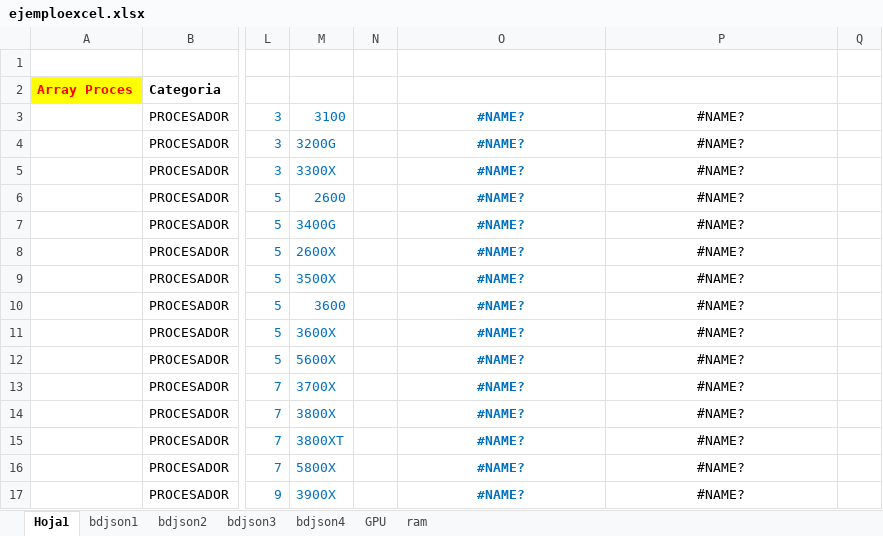
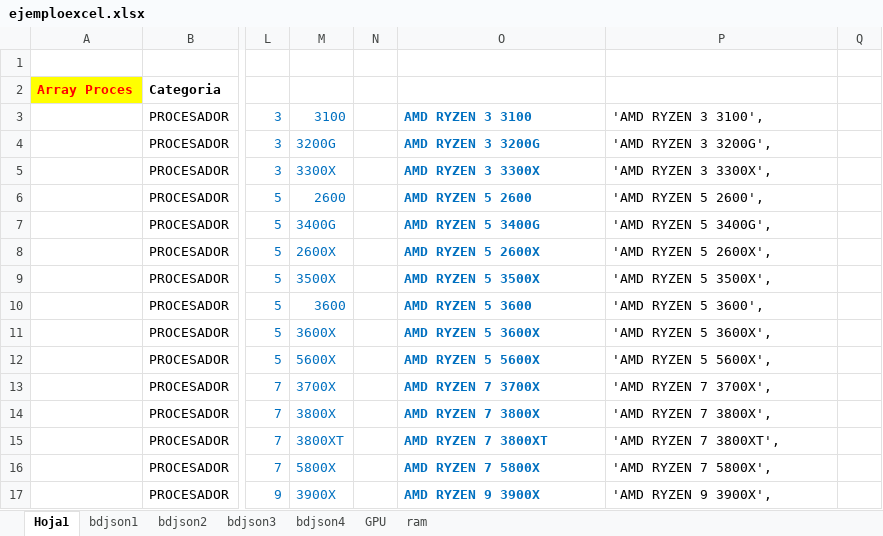
Before and after one commit to pitziro/viziostore, an Excel workbook: src/myjson/ejemploexcel.xlsx, sheet Hoja1, drawn as a sheet; only a part is shown, gaps mark what is left out; values as stored, in another font and other column widths than the file's, no borders; the diff covers the shown part only; the diff names each change by its address in the sheet, - before the commit and + after, or states it on an @@ line.

```diff
--- a/src/myjson/ejemploexcel.xlsx (sheet Hoja1)
+++ b/src/myjson/ejemploexcel.xlsx (sheet Hoja1)
-O3: #NAME?
+O3: AMD RYZEN 3 3100
-O3:P17 alignment: center
+O3:P17 alignment: left
-P3: #NAME?
+P3: 'AMD RYZEN 3 3100',
-O4: #NAME?
+O4: AMD RYZEN 3 3200G
-P4: #NAME?
+P4: 'AMD RYZEN 3 3200G',
-O5: #NAME?
+O5: AMD RYZEN 3 3300X
-P5: #NAME?
+P5: 'AMD RYZEN 3 3300X',
-O6: #NAME?
+O6: AMD RYZEN 5 2600
-P6: #NAME?
+P6: 'AMD RYZEN 5 2600',
-O7: #NAME?
+O7: AMD RYZEN 5 3400G
-P7: #NAME?
+P7: 'AMD RYZEN 5 3400G',
-O8: #NAME?
+O8: AMD RYZEN 5 2600X
-P8: #NAME?
+P8: 'AMD RYZEN 5 2600X',
-O9: #NAME?
+O9: AMD RYZEN 5 3500X
-P9: #NAME?
+P9: 'AMD RYZEN 5 3500X',
-O10: #NAME?
+O10: AMD RYZEN 5 3600
-P10: #NAME?
+P10: 'AMD RYZEN 5 3600',
-O11: #NAME?
+O11: AMD RYZEN 5 3600X
-P11: #NAME?
+P11: 'AMD RYZEN 5 3600X',
-O12: #NAME?
+O12: AMD RYZEN 5 5600X
-P12: #NAME?
+P12: 'AMD RYZEN 5 5600X',
-O13: #NAME?
+O13: AMD RYZEN 7 3700X
-P13: #NAME?
+P13: 'AMD RYZEN 7 3700X',
-O14: #NAME?
+O14: AMD RYZEN 7 3800X
-P14: #NAME?
+P14: 'AMD RYZEN 7 3800X',
-O15: #NAME?
+O15: AMD RYZEN 7 3800XT
-P15: #NAME?
+P15: 'AMD RYZEN 7 3800XT',
-O16: #NAME?
+O16: AMD RYZEN 7 5800X
-P16: #NAME?
+P16: 'AMD RYZEN 7 5800X',
-O17: #NAME?
+O17: AMD RYZEN 9 3900X
-P17: #NAME?
+P17: 'AMD RYZEN 9 3900X',
```
Also changed, not shown: 26 edited cells and cell formats elsewhere in this sheet, 5 other files.
